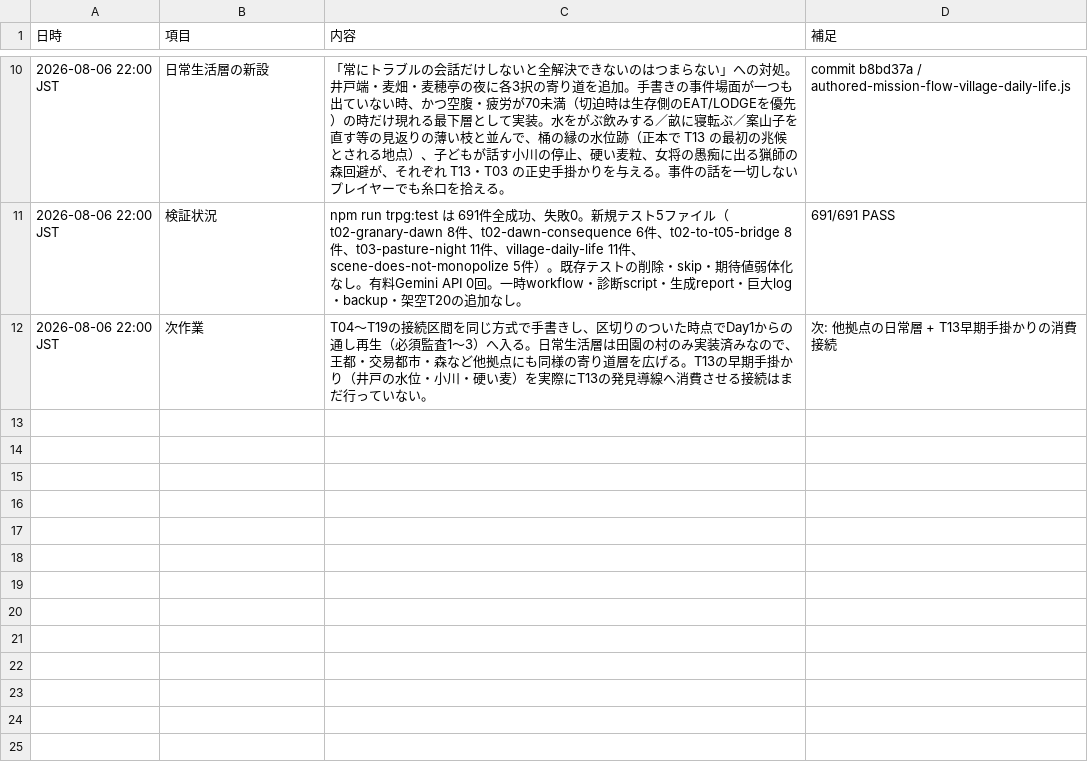
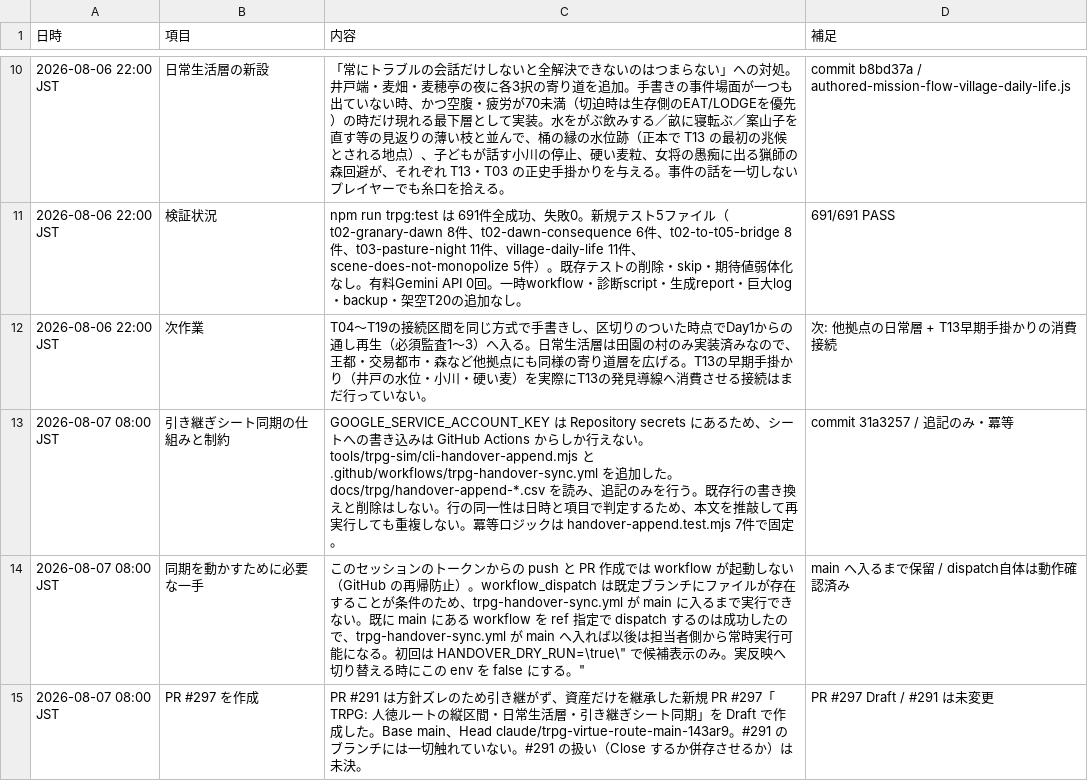
Before and after one commit to siranui0601/love-and-life, a CSV file: docs/trpg/handover-append-2026-08-06.csv, drawn as a sheet; only a part is shown, gaps mark what is left out.

```diff
--- a/docs/trpg/handover-append-2026-08-06.csv
+++ b/docs/trpg/handover-append-2026-08-06.csv
@@ -12 +12,4 @@
 2026-08-06 22:00 JST,次作業,"T04〜T19の接続区間を同じ方式で手書きし、区切りのついた時点でDay1からの通し再生（必須監査1〜3）へ入る。日常生活層は田園の村のみ実装済みなので、王都・交易都市・森など他拠点にも同様の寄り道層を広げる。T13の早期手掛かり（井戸の水位・小川・硬い麦）を実際にT13の発見導線へ消費させる接続はまだ行っていない。",次: 他拠点の日常層 + T13早期手掛かりの消費接続
+2026-08-07 08:00 JST,引き継ぎシート同期の仕組みと制約,"GOOGLE_SERVICE_ACCOUNT_KEY は Repository secrets にあるため、シートへの書き込みは GitHub Actions からしか行えない。tools/trpg-sim/cli-handover-append.mjs と .github/workflows/trpg-handover-sync.yml を追加した。docs/trpg/handover-append-*.csv を読み、追記のみを行う。既存行の書き換えと削除はしない。行の同一性は日時と項目で判定するため、本文を推敲して再実行しても重複しない。冪等ロジックは handover-append.test.mjs 7件で固定。",commit 31a3257 / 追記のみ・冪等
+2026-08-07 08:00 JST,同期を動かすために必要な一手,"このセッションのトークンからの push と PR 作成では workflow が起動しない（GitHub の再帰防止）。workflow_dispatch は既定ブランチにファイルが存在することが条件のため、trpg-handover-sync.yml が main に入るまで実行できない。既に main にある workflow を ref 指定で dispatch するのは成功したので、trpg-handover-sync.yml が main へ入れば以後は担当者側から常時実行可能になる。初回は HANDOVER_DRY_RUN=\"true\" で候補表示のみ。実反映へ切り替える時にこの env を false にする。",main へ入るまで保留 / dispatch自体は動作確認済み
+2026-08-07 08:00 JST,PR #297 を作成,"PR #291 は方針ズレのため引き継がず、資産だけを継承した新規 PR #297「TRPG: 人徳ルートの縦区間・日常生活層・引き継ぎシート同期」を Draft で作成した。Base main、Head claude/trpg-virtue-route-main-143ar9。#291 のブランチには一切触れていない。#291 の扱い（Close するか併存させるか）は未決。",PR #297 Draft / #291 は未変更
```
